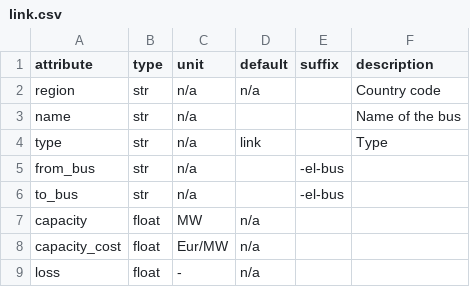
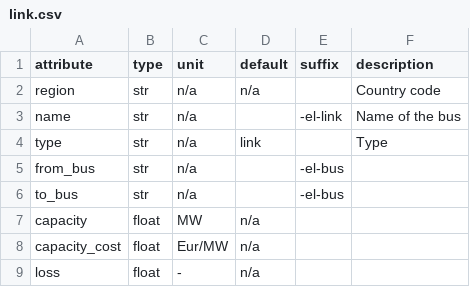
Before and after one commit to modex-flexmex/oemof-flexmex, a CSV file: oemoflex/component_attrs/link.csv, drawn as a sheet.

Commit message:
Let 'link' suffix have effect, ignored so far

```diff
--- a/oemoflex/component_attrs/link.csv
+++ b/oemoflex/component_attrs/link.csv
@@ -2,3 +2,3 @@ attribute,type,unit,default,suffix,description
 region,str,n/a,n/a,,Country code
-name,str,n/a,,,Name of the bus
+name,str,n/a,,-el-link,Name of the bus
 type,str,n/a,link,,Type
```
Also changed, not shown: 1 other file.
